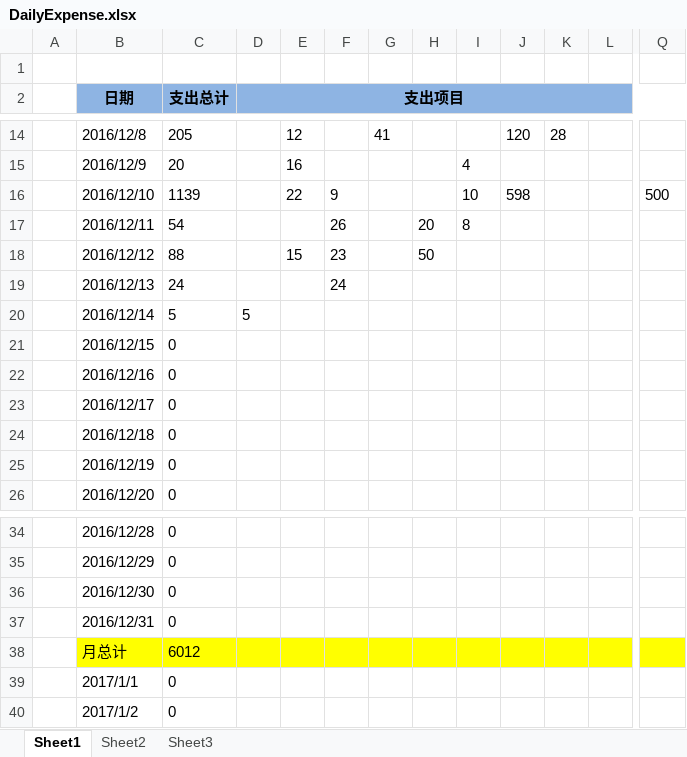
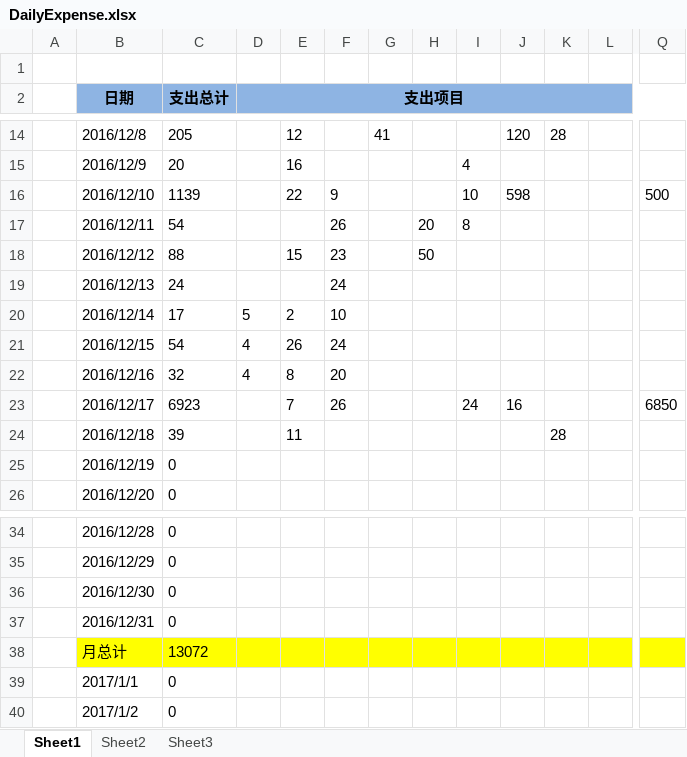
Before and after one commit to cga2351/docs, an Excel workbook: DailyExpense.xlsx, sheet Sheet1, drawn as a sheet; only a part is shown, gaps mark what is left out; values as stored, in another font and other column widths than the file's, no borders; conditional formats not drawn; the diff names each change by its address in the sheet, - before the commit and + after, or states it on an @@ line.

Commit message:
update 12.18

```diff
--- a/DailyExpense.xlsx (sheet Sheet1)
+++ b/DailyExpense.xlsx (sheet Sheet1)
-C20 (支出总计): 5
+C20 (支出总计): 17
-E20: (empty)
+E20: 2
-F20: (empty)
+F20: 10
-C21 (支出总计): 0
+C21 (支出总计): 54
-D21:D22 (支出项目): (empty)
+D21:D22 (支出项目): 4
-E21: (empty)
+E21: 26
-F21: (empty)
+F21: 24
-C22 (支出总计): 0
+C22 (支出总计): 32
-E22: (empty)
+E22: 8
-F22: (empty)
+F22: 20
-C23 (支出总计): 0
+C23 (支出总计): 6923
-E23: (empty)
+E23: 7
-F23: (empty)
+F23: 26
-I23: (empty)
+I23: 24
-J23: (empty)
+J23: 16
-Q23: (empty)
+Q23: 6850
-C24 (支出总计): 0
+C24 (支出总计): 39
-E24: (empty)
+E24: 11
-K24: (empty)
+K24: 28
-C38 (支出总计): 6012
+C38 (支出总计): 13072
```
